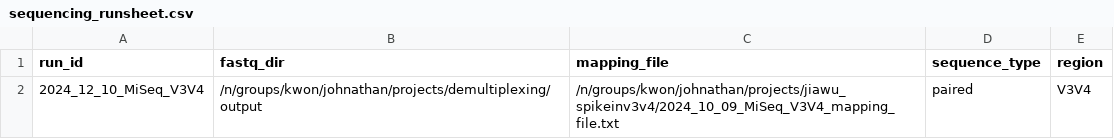
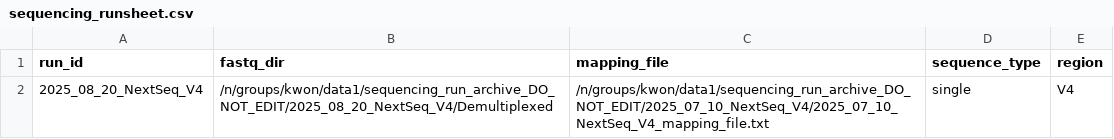
Before and after one commit to kwondry/16s_dada2_valencia, a CSV file: sequencing_runsheet.csv, drawn as a sheet; removed rows and columns are numbered as before the commit, all else as after; the diff names each change by its address in the sheet, - before the commit and + after, or states it on an @@ line.

Commit message:
update example runsheet

```diff
--- a/sequencing_runsheet.csv
+++ b/sequencing_runsheet.csv
-row 2: 2024_12_10_MiSeq_V3V4 | /n/groups/kwon/johnathan/projects/demultiplexing/output | /n/groups/kwon/johnathan/projects/jiawu_spikeinv3v4/2024_10_09_MiSeq_V3V4_mapping_file.txt | paired | V3V4
+row 2: 2025_08_20_NextSeq_V4 | /n/groups/kwon/data1/sequencing_run_archive_DO_NOT_EDIT/2025_08_20_NextSeq_V4/Demultiplexed | /n/groups/kwon/data1/sequencing_run_archive_DO_NOT_EDIT/2025_07_10_NextSeq_V4/2025_07_10_NextSeq_V4_mapping_file.txt | single | V4
```
